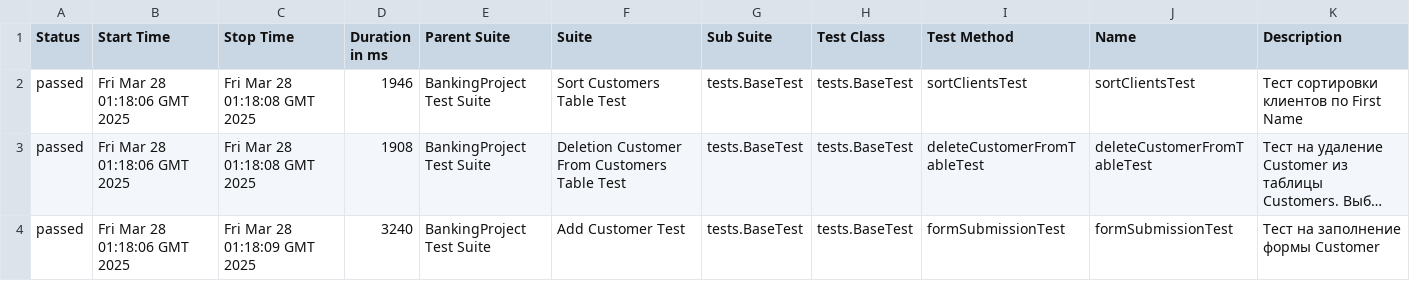
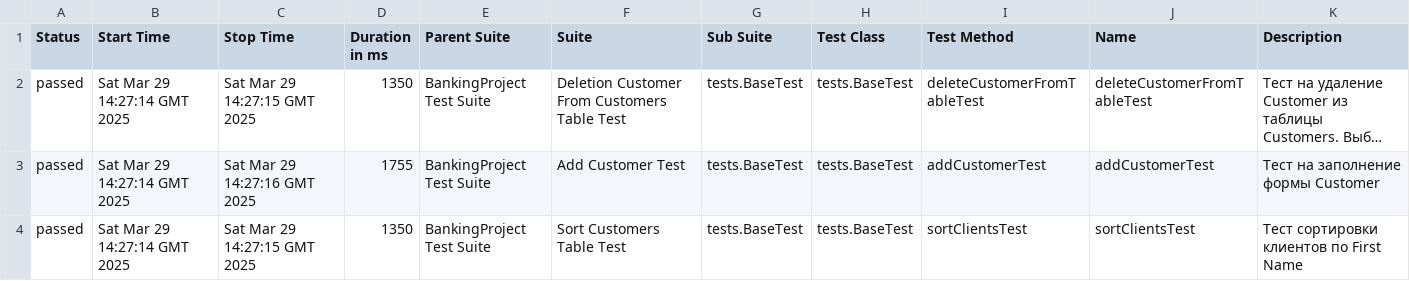
Before and after one commit to oINCLUDEo/PracticumSDET, a CSV file: data/suites.csv, drawn as a sheet; long unchanged cells end in …; removed rows and columns are numbered as before the commit, all else as after; the diff names each change by its address in the sheet, - before the commit and + after, or states it on an @@ line.

```diff
--- a/data/suites.csv
+++ b/data/suites.csv
-row 2: passed | Fri Mar 28 01:18:06 GMT 2025 | Fri Mar 28 01:18:08 GMT 2025 | 1946 | BankingProject Test Suite | Sort Customers Table Test | tests.BaseTest | tests.BaseTest | sortClientsTest | sortClientsTest | Тест сортировки клиентов по First Name
-B2:B3 (Start Time): Fri Mar 28 01:18:06 GMT 2025
+B2:B3 (Start Time): Sat Mar 29 14:27:14 GMT 2025
-C2 (Stop Time): Fri Mar 28 01:18:08 GMT 2025
+C2 (Stop Time): Sat Mar 29 14:27:15 GMT 2025
-D2 (Duration in ms): 1908
+D2 (Duration in ms): 1350
-C3 (Stop Time): Fri Mar 28 01:18:09 GMT 2025
+C3 (Stop Time): Sat Mar 29 14:27:16 GMT 2025
-D3 (Duration in ms): 3240
+D3 (Duration in ms): 1755
-I3 (Test Method): formSubmissionTest
+I3 (Test Method): addCustomerTest
-J3 (Name): formSubmissionTest
+J3 (Name): addCustomerTest
+row 4: passed | Sat Mar 29 14:27:14 GMT 2025 | Sat Mar 29 14:27:15 GMT 2025 | 1350 | BankingProject Test Suite | Sort Customers Table Test | tests.BaseTest | tests.BaseTest | sortClientsTest | sortClientsTest | Тест сортировки клиентов по First Name
```
Also changed, not shown: data/behaviors.csv, 23 other files.
